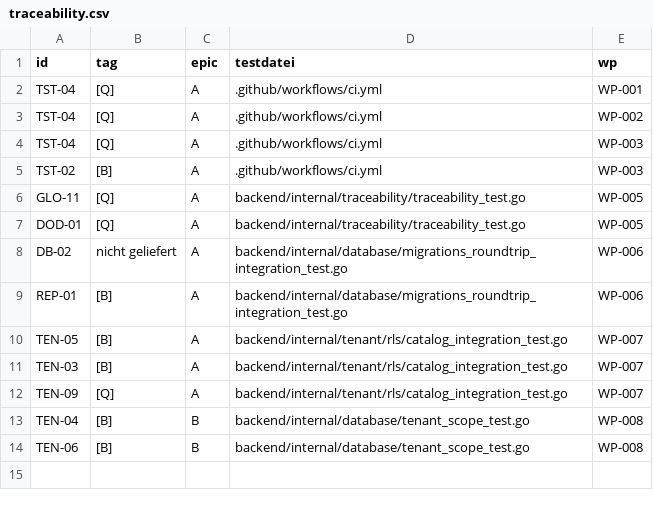
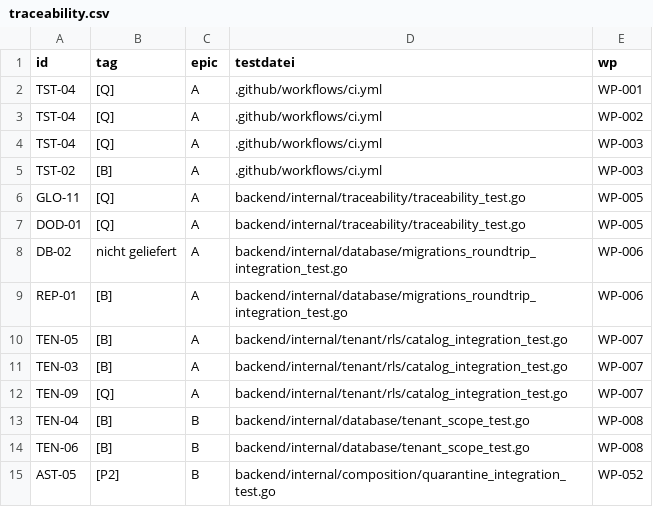
Before and after one commit to DataHub-Chiemgau/Reticora-CMDB, a CSV file: docs/traceability.csv, drawn as a sheet; the diff names each change by its address in the sheet, - before the commit and + after, or states it on an @@ line.

```diff
--- a/docs/traceability.csv
+++ b/docs/traceability.csv
+row 15: AST-05 | [P2] | B | backend/internal/composition/quarantine_integration_test.go | WP-052
```
Also changed, not shown: 5 other files.
